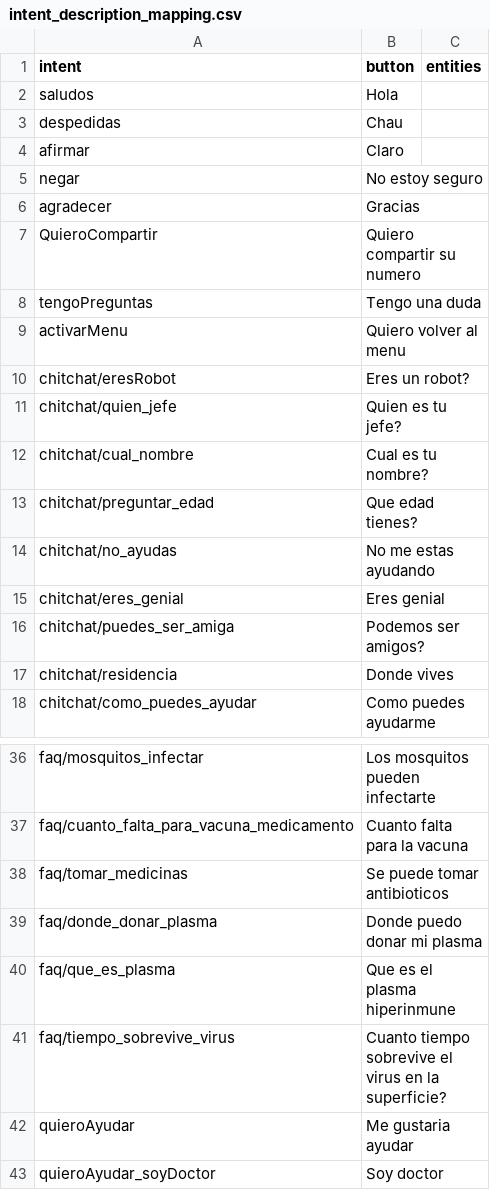
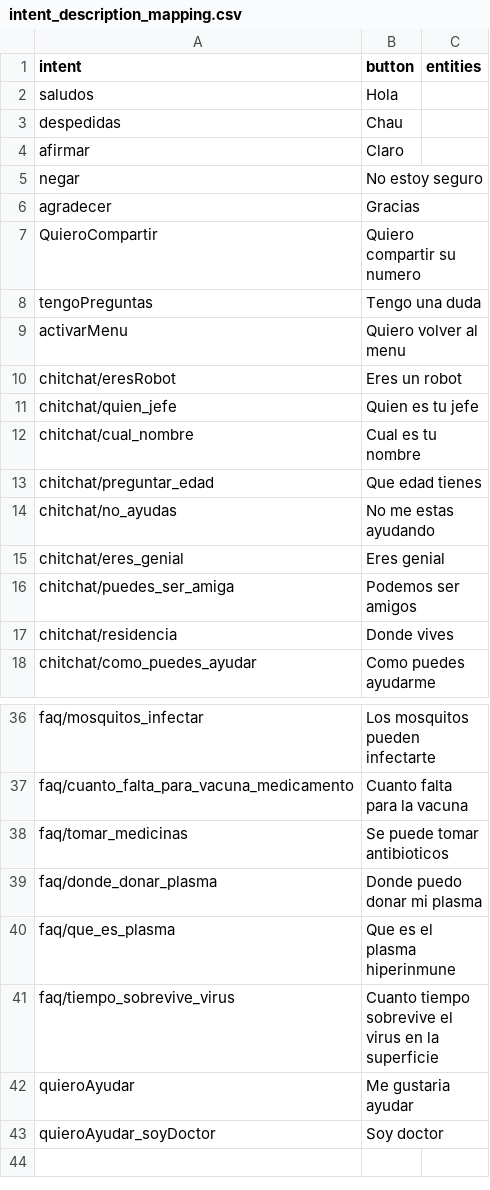
Before and after one commit to Huascar321/ProyectoAlicia, a CSV file: intent_description_mapping.csv, drawn as a sheet; only a part is shown, gaps mark what is left out.

```diff
--- a/intent_description_mapping.csv
+++ b/intent_description_mapping.csv
@@ -9,9 +9,9 @@ tengoPreguntas,Tengo una duda,
 activarMenu,Quiero volver al menu,
-chitchat/eresRobot,Eres un robot?,
-chitchat/quien_jefe,Quien es tu jefe?,
-chitchat/cual_nombre,Cual es tu nombre?,
-chitchat/preguntar_edad,Que edad tienes?,
+chitchat/eresRobot,Eres un robot,
+chitchat/quien_jefe,Quien es tu jefe,
+chitchat/cual_nombre,Cual es tu nombre,
+chitchat/preguntar_edad,Que edad tienes,
 chitchat/no_ayudas,No me estas ayudando,
 chitchat/eres_genial,Eres genial,
-chitchat/puedes_ser_amiga,Podemos ser amigos?,
+chitchat/puedes_ser_amiga,Podemos ser amigos,
 chitchat/residencia,Donde vives,
@@ -40,3 +40,3 @@ faq/donde_donar_plasma,Donde puedo donar mi plasma,
 faq/que_es_plasma,Que es el plasma hiperinmune,
-faq/tiempo_sobrevive_virus,Cuanto tiempo sobrevive el virus en la superficie?,
+faq/tiempo_sobrevive_virus,Cuanto tiempo sobrevive el virus en la superficie,
 quieroAyudar,Me gustaria ayudar,
```
Also changed, not shown: 7 other files.
